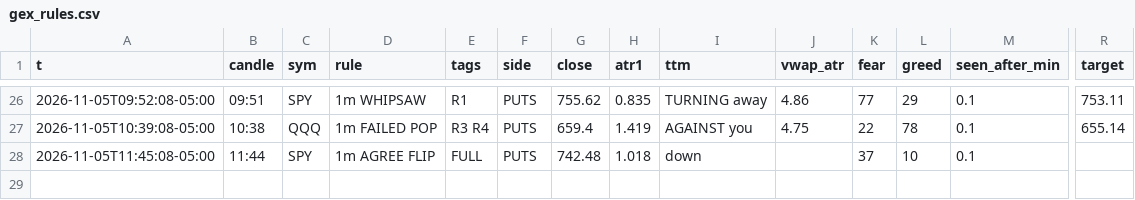
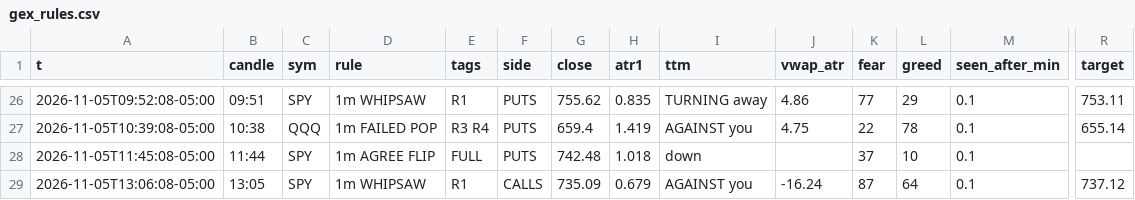
Before and after one commit to jnewsom188327/stoch-bot, a CSV file: gex_rules.csv, drawn as a sheet; only a part is shown, gaps mark what is left out; rows hold the shown columns only; the diff names each change by its address in the sheet, - before the commit and + after, or states it on an @@ line.

```diff
--- a/gex_rules.csv
+++ b/gex_rules.csv
+row 29: 2026-11-05T13:06:08-05:00 | 13:05 | SPY | 1m WHIPSAW | R1 | CALLS | 735.09 | 0.679 | AGAINST you | -16.24 | 87 | 64 | 0.1 | 737.12
```
Also changed, not shown: 4 other files.
